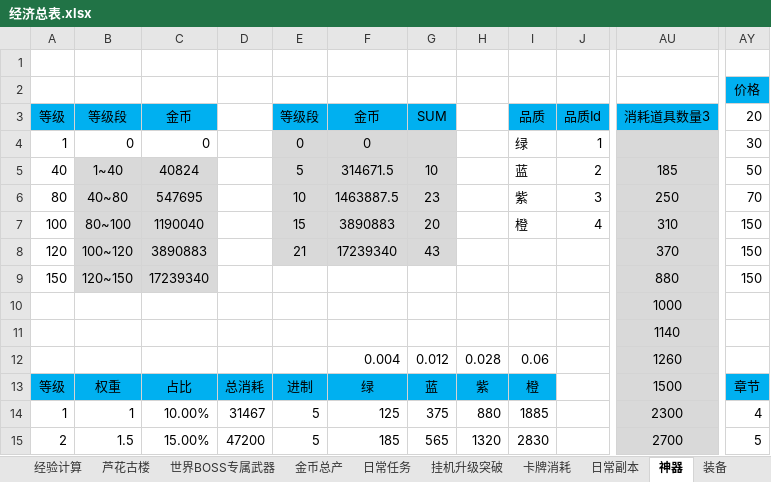
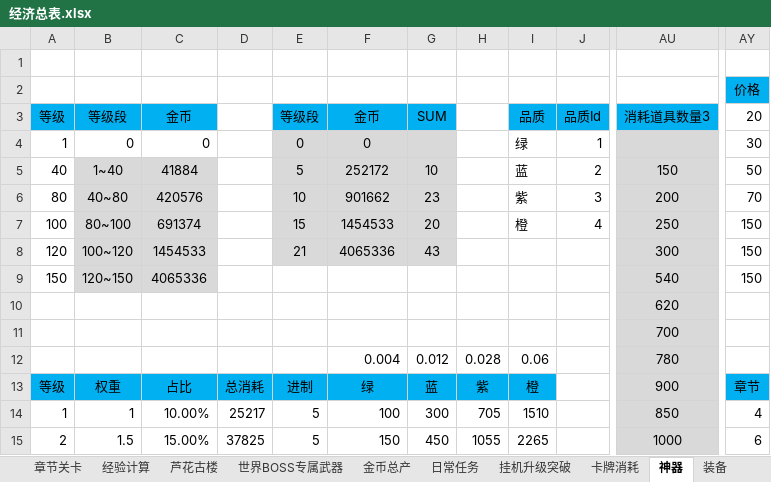
Before and after one commit to hataksumo/DesignerDoc, an Excel workbook: 策划案/镇魂街/经济总表.xlsx, sheet 神器, drawn as a sheet; only a part is shown, gaps mark what is left out; values as stored, in another font and other column widths than the file's, no borders; the diff covers the shown part only; the diff names each change by its address in the sheet, - before the commit and + after, or states it on an @@ line.

```diff
--- a/策划案/镇魂街/经济总表.xlsx (sheet 神器)
+++ b/策划案/镇魂街/经济总表.xlsx (sheet 神器)
-sheet tab: 日常副本
-C5 (金币): 40824
+C5 (金币): 41884
-F5 (金币): 314671.5
+F5 (金币): 252172
-AU5 (消耗道具数量3): 185
+AU5 (消耗道具数量3): 150
-C6 (金币): 547695
+C6 (金币): 420576
-F6 (金币): 1463887.5
+F6 (金币): 901662
-AU6 (消耗道具数量3): 250
+AU6 (消耗道具数量3): 200
-C7 (金币): 1190040
+C7 (金币): 691374
-F7 (金币): 3890883
+F7 (金币): 1454533
-AU7 (消耗道具数量3): 310
+AU7 (消耗道具数量3): 250
-C8 (金币): 3890883
+C8 (金币): 1454533
-F8 (金币): 17239340
+F8 (金币): 4065336
-AU8 (消耗道具数量3): 370
+AU8 (消耗道具数量3): 300
-C9 (金币): 17239340
+C9 (金币): 4065336
-AU9 (消耗道具数量3): 880
+AU9 (消耗道具数量3): 540
-AU10 (消耗道具数量3): 1000
+AU10 (消耗道具数量3): 620
-AU11 (消耗道具数量3): 1140
+AU11 (消耗道具数量3): 700
-AU12 (消耗道具数量3): 1260
+AU12 (消耗道具数量3): 780
-AU13 (消耗道具数量3): 1500
+AU13 (消耗道具数量3): 900
-D14: 31467
+D14: 25217
-F14 (金币): 125
+F14 (金币): 100
-G14 (SUM): 375
+G14 (SUM): 300
-H14: 880
+H14: 705
-I14 (品质): 1885
+I14 (品质): 1510
-AU14 (消耗道具数量3): 2300
+AU14 (消耗道具数量3): 850
-D15: 47200
+D15: 37825
-F15 (金币): 185
+F15 (金币): 150
-G15 (SUM): 565
+G15 (SUM): 450
-H15: 1320
+H15: 1055
-I15 (品质): 2830
+I15 (品质): 2265
-AU15 (消耗道具数量3): 2700
+AU15 (消耗道具数量3): 1000
-AY15 (20): 5
+AY15 (20): 6
```
Also changed, not shown: 974 edited cells elsewhere in this sheet, sheet 卡牌消耗, sheet 装备, sheet 挂机升级突破, sheet 节奏总表, sheet 世界BOSS专属武器, sheet 金币总产, 2 more sheets, formulas that keep their value.
